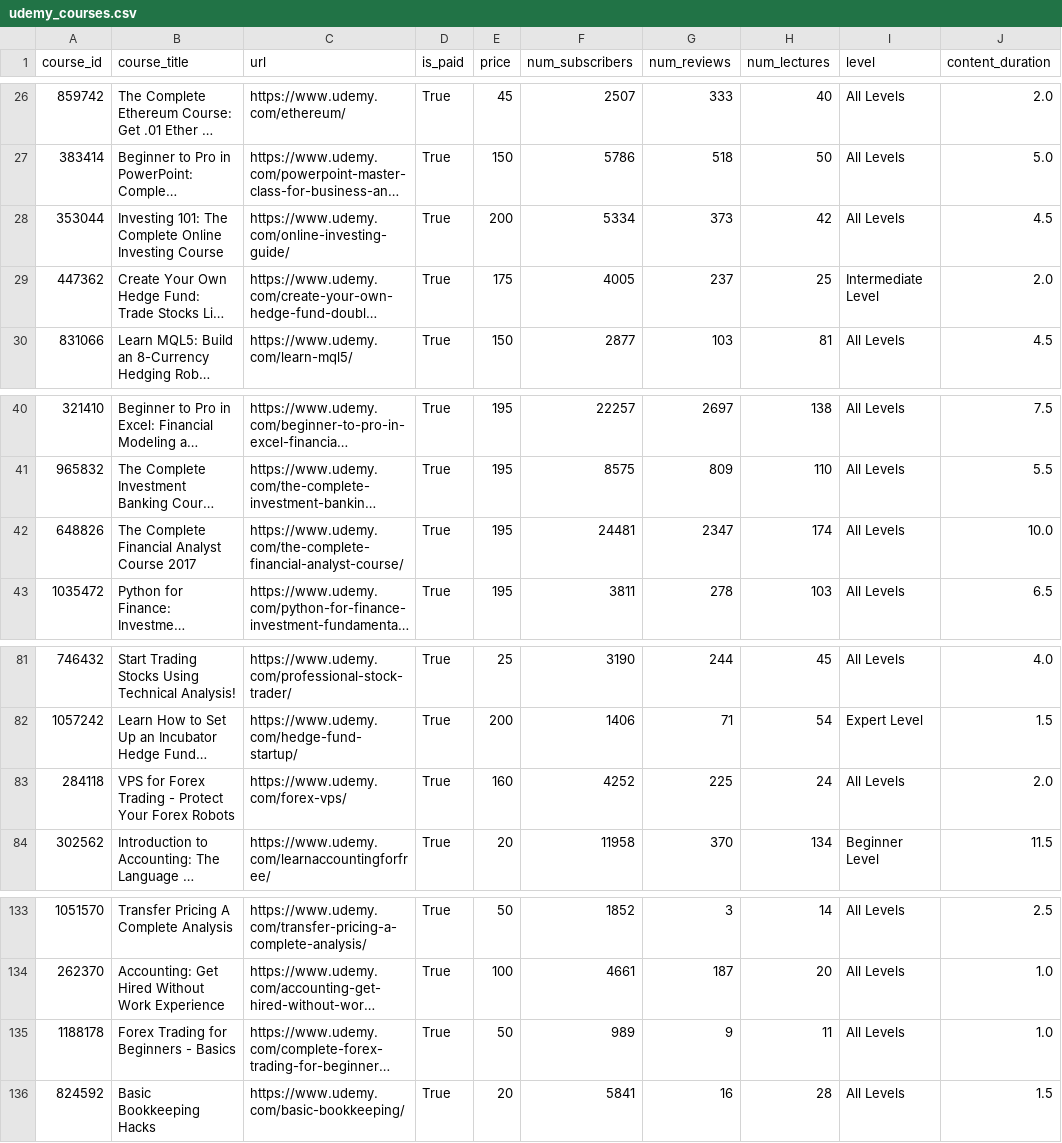
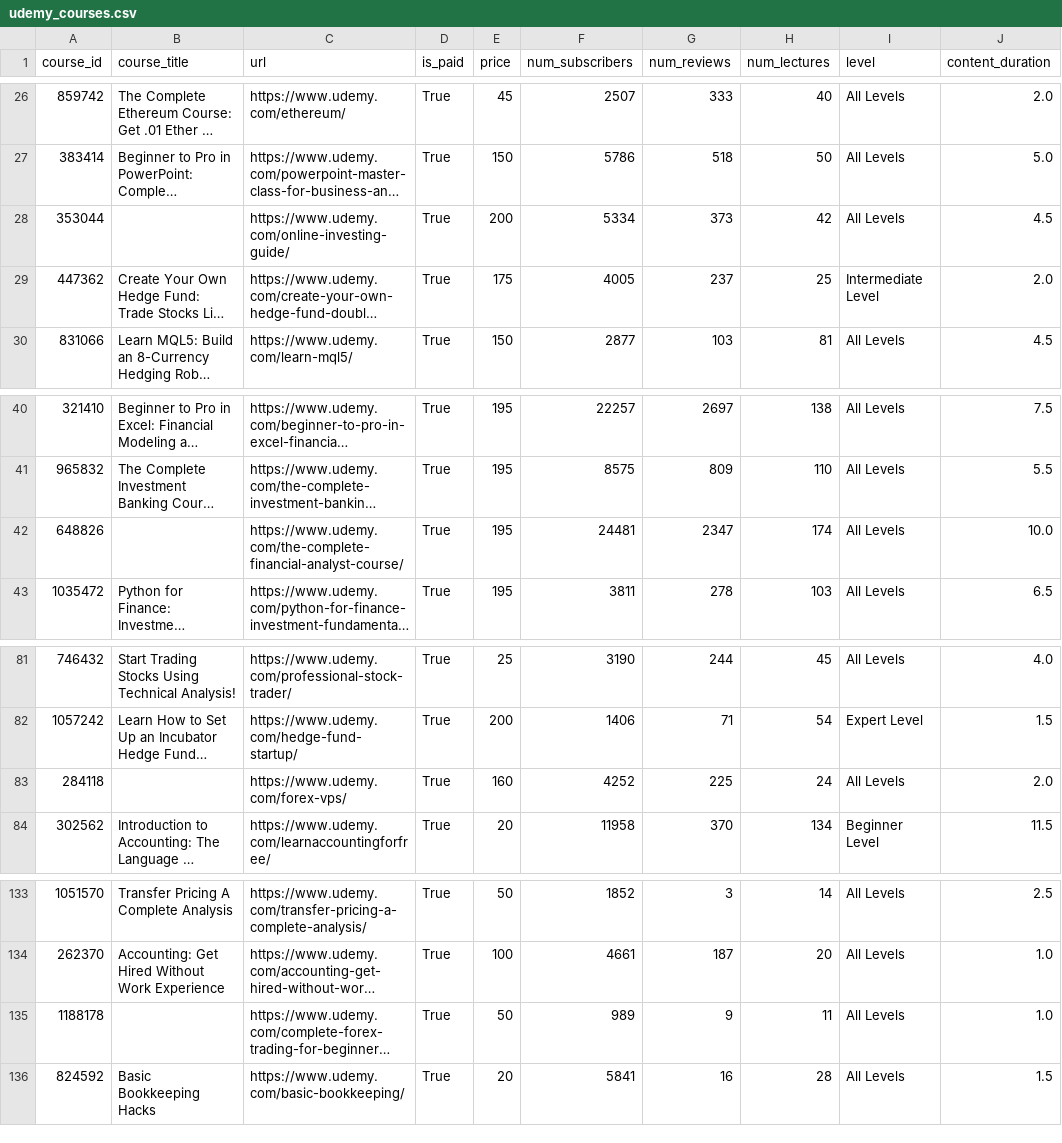
Before and after one commit to RamKedem/Datasets, a CSV file: udemy_courses.csv, drawn as a sheet; only a part is shown, gaps mark what is left out; long unchanged cells end in …; the diff names each change by its address in the sheet, - before the commit and + after, or states it on an @@ line.

Commit message:
Update udemy_courses.csv

```diff
--- a/udemy_courses.csv
+++ b/udemy_courses.csv
-B28 (course_title): Investing 101: The Complete Online Investing Course
+B28 (course_title): (empty)
-B42 (course_title): The Complete Financial Analyst Course 2017
+B42 (course_title): (empty)
-B83 (course_title): VPS for Forex Trading - Protect Your Forex Robots
+B83 (course_title): (empty)
-B135 (course_title): Forex Trading for Beginners - Basics
+B135 (course_title): (empty)
```
